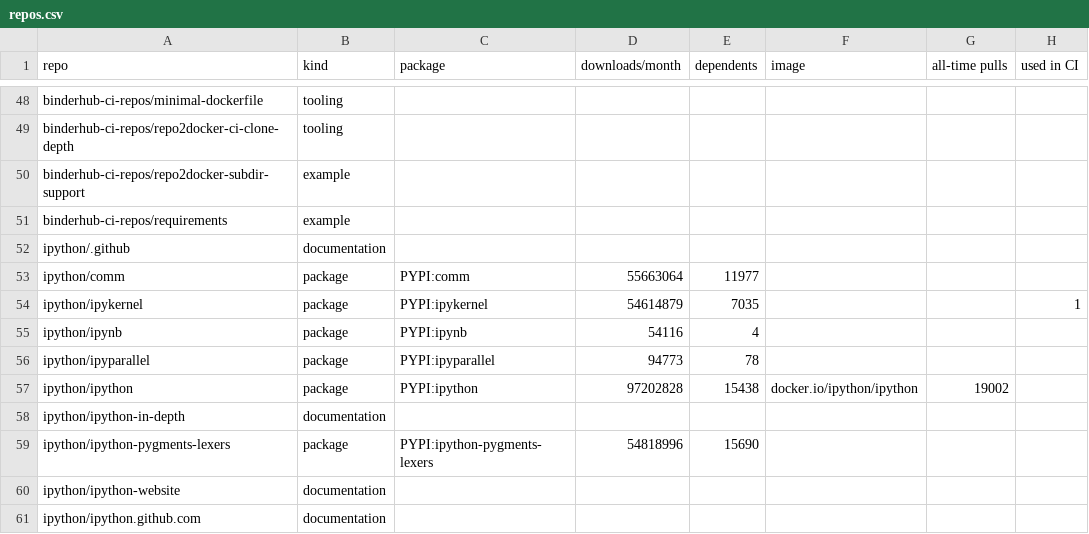
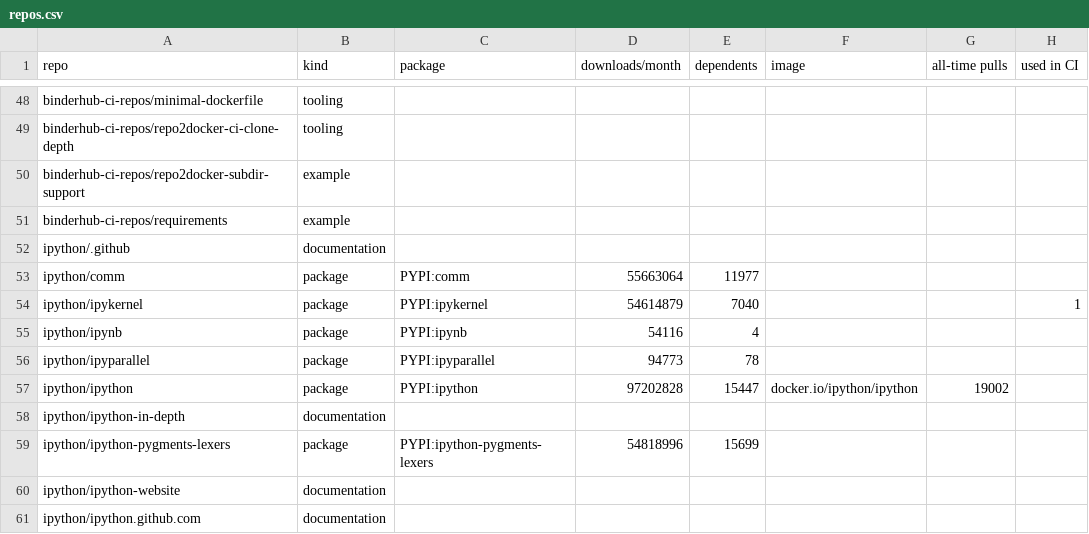
Before and after one commit to Yann-P/jupyter-security-inventory, a CSV file: output/repos.csv, drawn as a sheet; only a part is shown, gaps mark what is left out; the diff names each change by its address in the sheet, - before the commit and + after, or states it on an @@ line.

```diff
--- a/output/repos.csv
+++ b/output/repos.csv
-E54 (dependents): 7035
+E54 (dependents): 7040
-E57 (dependents): 15438
+E57 (dependents): 15447
-E59 (dependents): 15690
+E59 (dependents): 15699
```
Also changed, not shown: 13 other files.
